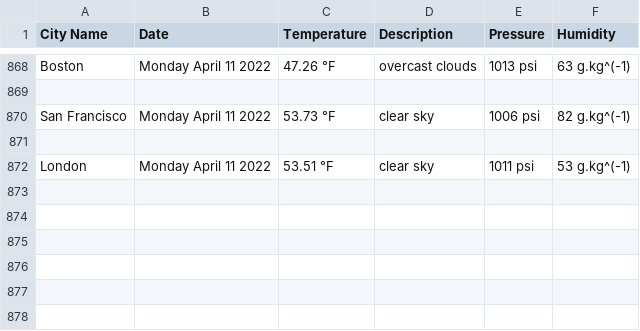
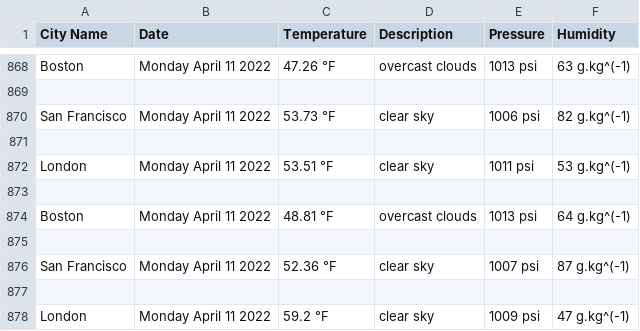
Before and after one commit to handel-fan/pythonic-weather, a CSV file: weather.csv, drawn as a sheet; only a part is shown, gaps mark what is left out.

```diff
--- a/weather.csv
+++ b/weather.csv
@@ -872 +872,7 @@ San Francisco,Monday April 11 2022,53.73 °F,clear sky,1006 psi,82 g.kg^(-1)
 London,Monday April 11 2022,53.51 °F,clear sky,1011 psi,53 g.kg^(-1)
+
+Boston,Monday April 11 2022,48.81 °F,overcast clouds,1013 psi,64 g.kg^(-1)
+
+San Francisco,Monday April 11 2022,52.36 °F,clear sky,1007 psi,87 g.kg^(-1)
+
+London,Monday April 11 2022,59.2 °F,clear sky,1009 psi,47 g.kg^(-1)
```
